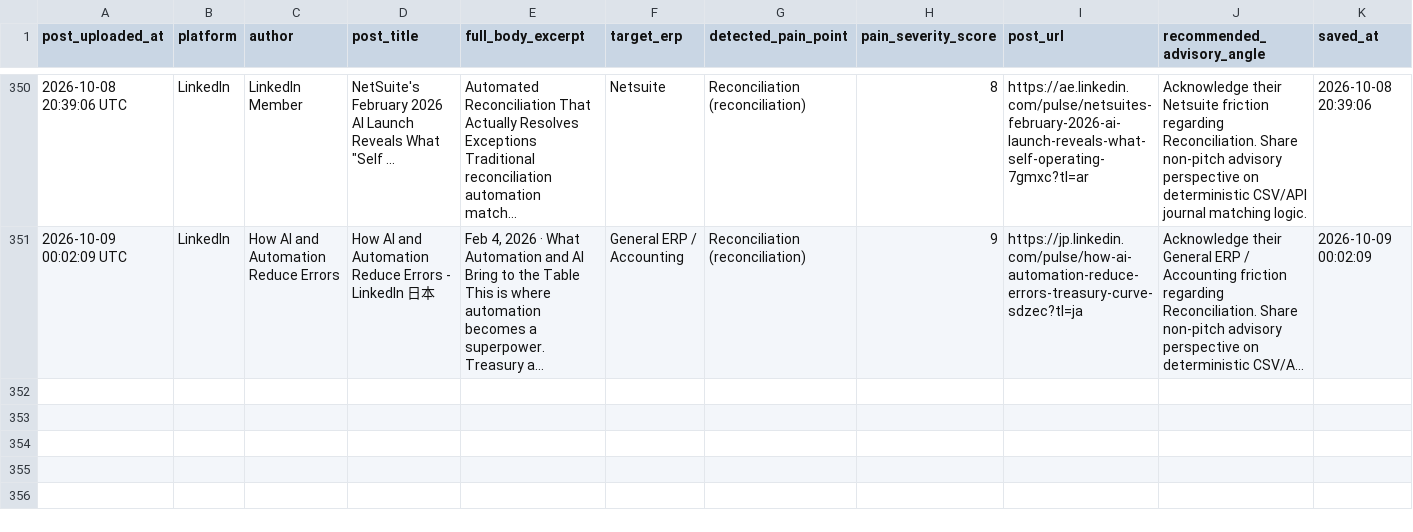
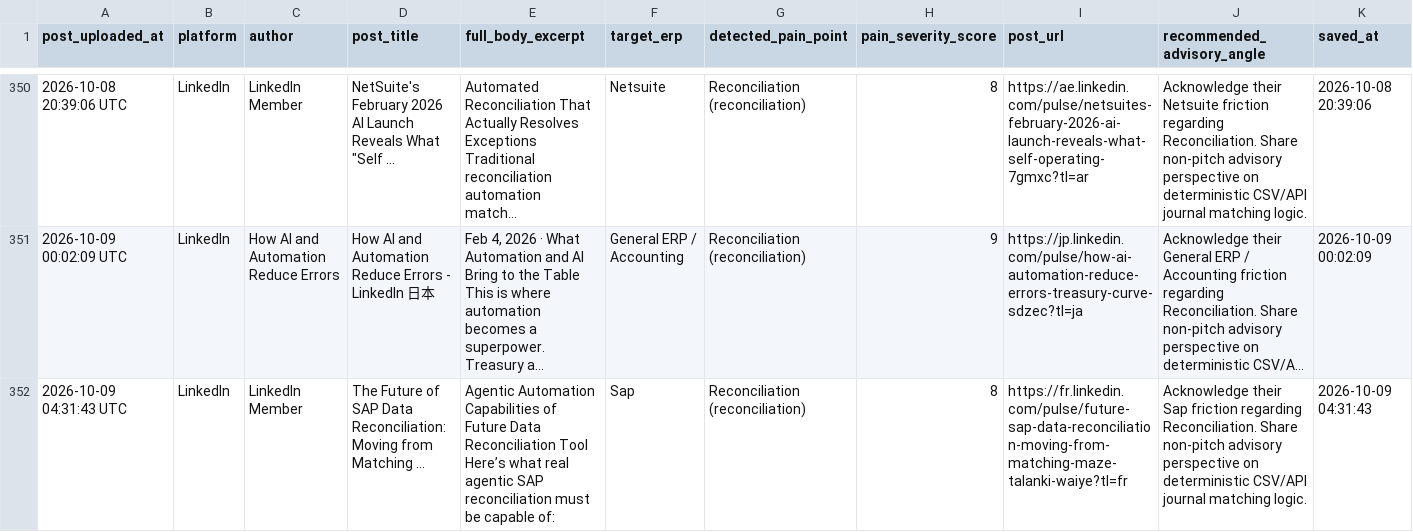
Before and after one commit to k39139215-gif/verasett-social-radar, a CSV file: social_leads/linkedin_leads.csv, drawn as a sheet; only a part is shown, gaps mark what is left out; long unchanged cells end in …; the diff covers the shown part only; the diff names each change by its address in the sheet, - before the commit and + after, or states it on an @@ line.

Commit message:
Auto-harvest: Fresh social intent leads [skip ci]

```diff
--- a/social_leads/linkedin_leads.csv
+++ b/social_leads/linkedin_leads.csv
+row 352: 2026-10-09 04:31:43 UTC | LinkedIn | LinkedIn Member | The Future of SAP Data Reconciliation: Moving from Matching ... | Agentic Automation Capabilities of Future Data Reconciliation Tool Here’s what real agentic SAP reconciliation must be capable of: | Sap | Reconciliation (reconciliation) | 8 | https://fr.linkedin.com/pulse/future-sap-data-reconciliation-moving-from-matching-maze-talanki-waiye?tl=fr | Acknowledge their Sap friction regarding Reconciliation. Share non-pitch advisory perspective on deterministic CSV/API journal matching logic. | 2026-10-09 04:31:43
```
Also changed, not shown: 2 added rows elsewhere in this file, 2 other files.
